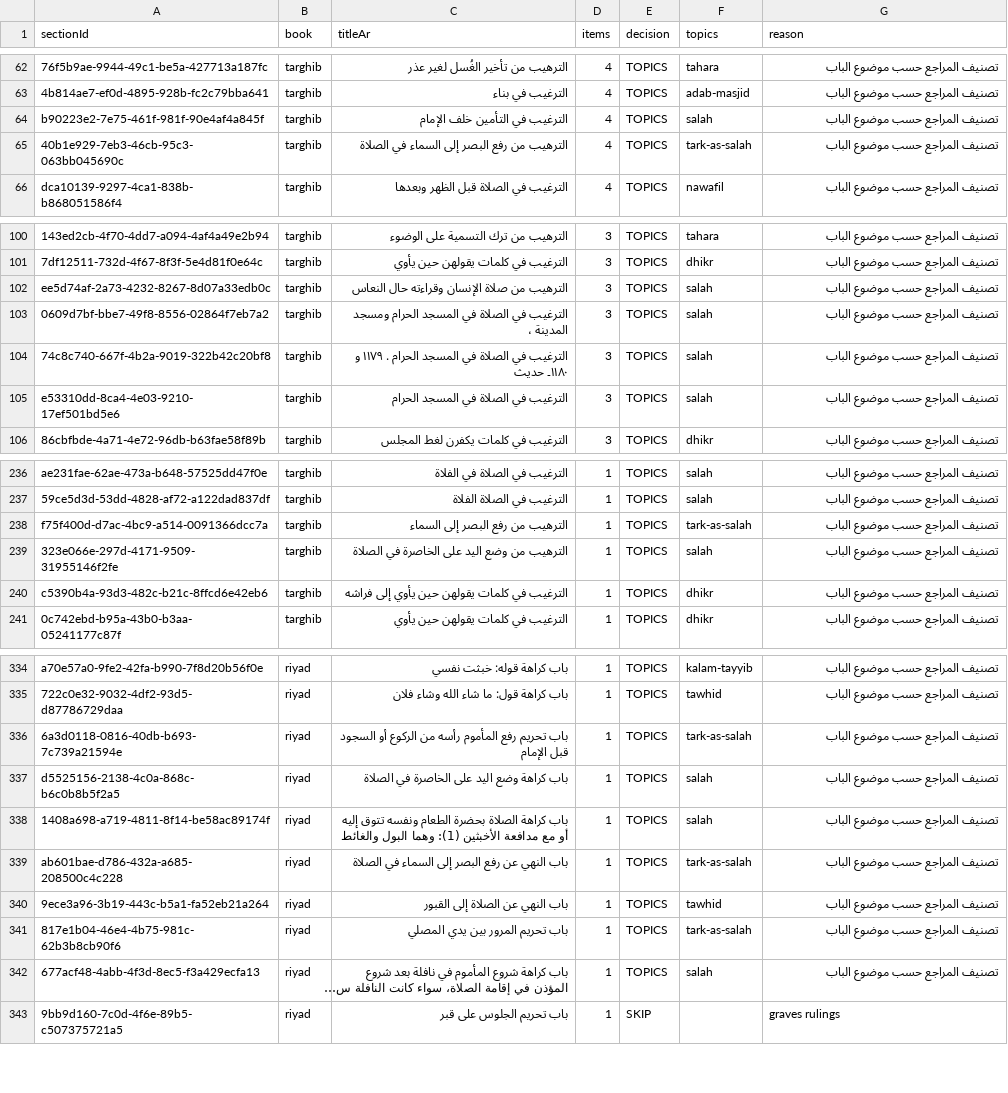
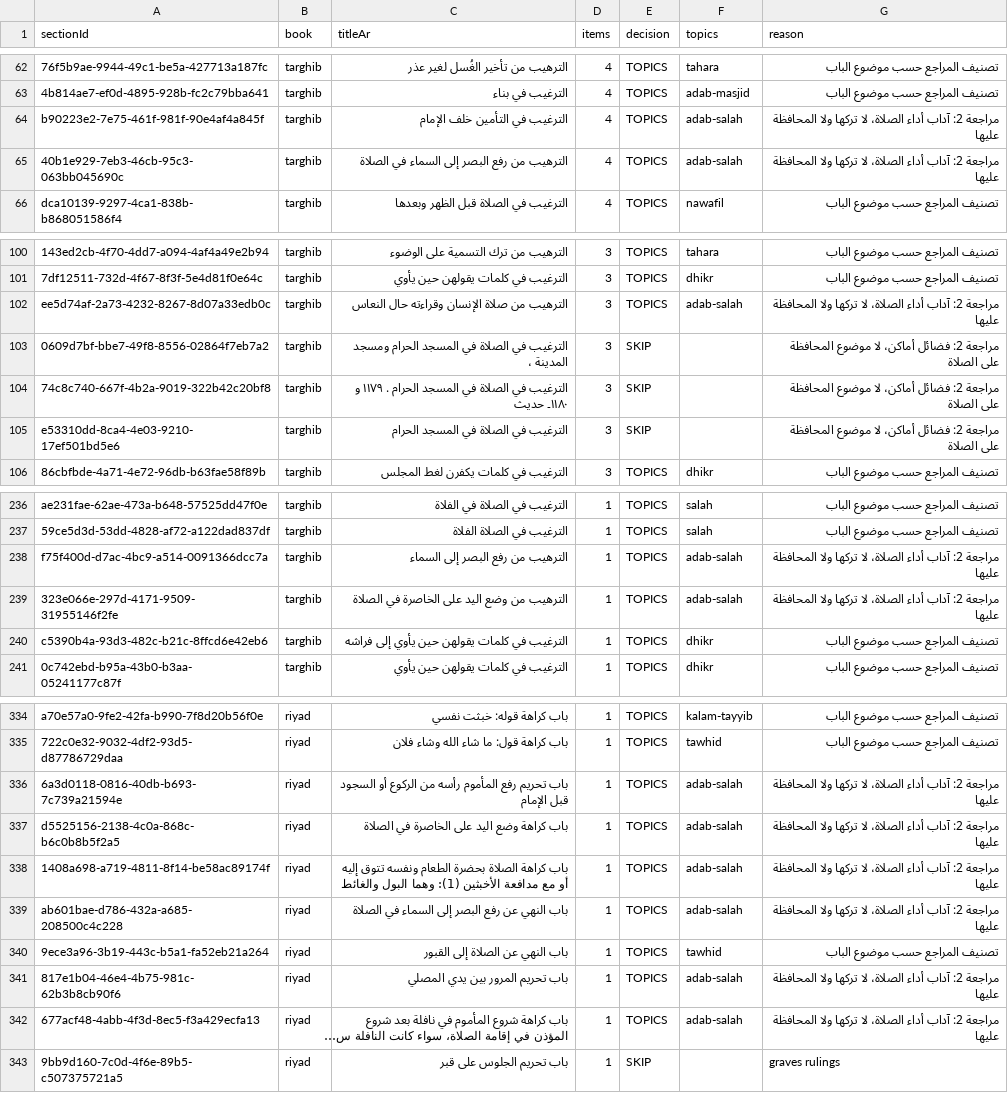
Before and after one commit to Akhera-Plants/Thekra, a TSV file: docs/taxonomy/content-map.tsv, drawn as a sheet; only a part is shown, gaps mark what is left out; long unchanged cells end in …; the diff covers the shown part only; the diff names each change by its address in the sheet, - before the commit and + after, or states it on an @@ line.

Commit message:
fix: move prayer-etiquette sections to adab-salah
Apply the reviewer's content-map and taxonomy.yaml: 16 etiquette
sections leave salah/tark-as-salah for the new DO topic, three Haram
mosque sections become SKIP, and pairs parse cleanly. Re-apply deletes
the old links (Muslim 1378/786 leave salah; 786 takes adab-salah via
TAKHRIJ) and drops the false Muslim 82→salat-fi-jamaah match.

```diff
--- a/docs/taxonomy/content-map.tsv
+++ b/docs/taxonomy/content-map.tsv
-F64 (topics): salah
+F64 (topics): adab-salah
-G64:G65 (reason): تصنيف المراجع حسب موضوع الباب
+G64:G65 (reason): مراجعة 2: آداب أداء الصلاة، لا تركها ولا المحافظة عليها
-F65 (topics): tark-as-salah
+F65 (topics): adab-salah
-F102 (topics): salah
+F102 (topics): adab-salah
-G102 (reason): تصنيف المراجع حسب موضوع الباب
+G102 (reason): مراجعة 2: آداب أداء الصلاة، لا تركها ولا المحافظة عليها
-E103:E105 (decision): TOPICS
+E103:E105 (decision): SKIP
-F103:F105 (topics): salah
+F103:F105 (topics): (empty)
-G103:G105 (reason): تصنيف المراجع حسب موضوع الباب
+G103:G105 (reason): مراجعة 2: فضائل أماكن، لا موضوع المحافظة على الصلاة
-F238 (topics): tark-as-salah
+F238 (topics): adab-salah
-G238:G239 (reason): تصنيف المراجع حسب موضوع الباب
+G238:G239 (reason): مراجعة 2: آداب أداء الصلاة، لا تركها ولا المحافظة عليها
-F239 (topics): salah
+F239 (topics): adab-salah
-F336 (topics): tark-as-salah
+F336 (topics): adab-salah
-G336:G339 (reason): تصنيف المراجع حسب موضوع الباب
+G336:G339 (reason): مراجعة 2: آداب أداء الصلاة، لا تركها ولا المحافظة عليها
-F337:F338 (topics): salah
+F337:F338 (topics): adab-salah
-F339 (topics): tark-as-salah
+F339 (topics): adab-salah
-F341 (topics): tark-as-salah
+F341 (topics): adab-salah
-G341:G342 (reason): تصنيف المراجع حسب موضوع الباب
+G341:G342 (reason): مراجعة 2: آداب أداء الصلاة، لا تركها ولا المحافظة عليها
-F342 (topics): salah
+F342 (topics): adab-salah
```
Also changed, not shown: 10 edited cells elsewhere in this file, 4 other files.
